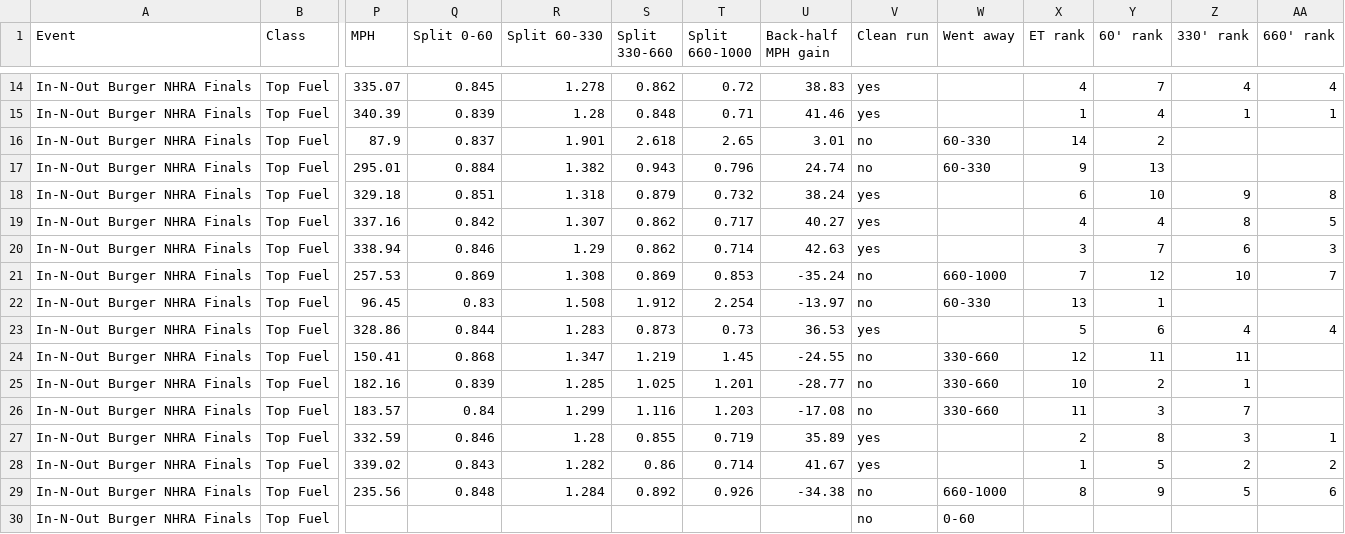
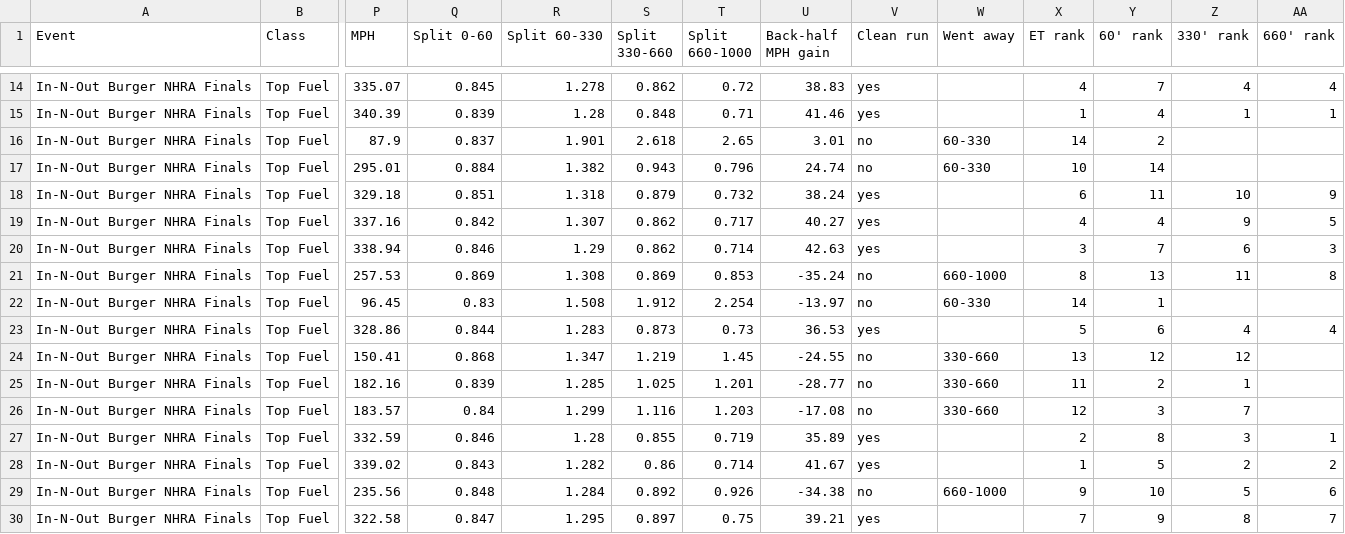
Before and after one commit to wes-buck/di-incrementals, a CSV file: events/2026-nhra-finals/top-fuel/DI-Incrementals-2026-nhra-finals-top-fuel.csv, drawn as a sheet; only a part is shown, gaps mark what is left out; removed rows and columns are numbered as before the commit, all else as after; rows hold the shown columns only; the diff covers the shown part only; the diff names each change by its address in the sheet, - before the commit and + after, or states it on an @@ line.

Commit message:
Update: In-N-Out Burger NHRA Finals | Top Fuel Q1,Q2; Funny Car Q1; Pro Stock Q1,Q2; Pro Stock Motorcycle Q1,Q2

```diff
--- a/events/2026-nhra-finals/top-fuel/DI-Incrementals-2026-nhra-finals-top-fuel.csv
+++ b/events/2026-nhra-finals/top-fuel/DI-Incrementals-2026-nhra-finals-top-fuel.csv
-X17 (ET rank): 9
+X17 (ET rank): 10
-Y17 (60' rank): 13
+Y17 (60' rank): 14
-Y18 (60' rank): 10
+Y18 (60' rank): 11
-Z18 (330' rank): 9
+Z18 (330' rank): 10
-AA18 (660' rank): 8
+AA18 (660' rank): 9
-Z19 (330' rank): 8
+Z19 (330' rank): 9
-X21 (ET rank): 7
+X21 (ET rank): 8
-Y21 (60' rank): 12
+Y21 (60' rank): 13
-Z21 (330' rank): 10
+Z21 (330' rank): 11
-AA21 (660' rank): 7
+AA21 (660' rank): 8
-X22 (ET rank): 13
+X22 (ET rank): 14
-X24 (ET rank): 12
+X24 (ET rank): 13
-Y24 (60' rank): 11
+Y24 (60' rank): 12
-Z24 (330' rank): 11
+Z24 (330' rank): 12
-X25 (ET rank): 10
+X25 (ET rank): 11
-X26 (ET rank): 11
+X26 (ET rank): 12
-X29 (ET rank): 8
+X29 (ET rank): 9
-Y29 (60' rank): 9
+Y29 (60' rank): 10
-row 30: In-N-Out Burger NHRA Finals | Top Fuel |  |  |  |  |  |  | no | 0-60
+row 30: In-N-Out Burger NHRA Finals | Top Fuel | 322.58 | 0.847 | 1.295 | 0.897 | 0.75 | 39.21 | yes |  | 7 | 9 | 8 | 7
```
Also changed, not shown: 13 edited cells elsewhere in this file, top-fuel/DI-Incrementals-2026-nhra-finals-top-fuel.csv, 13 other files.
